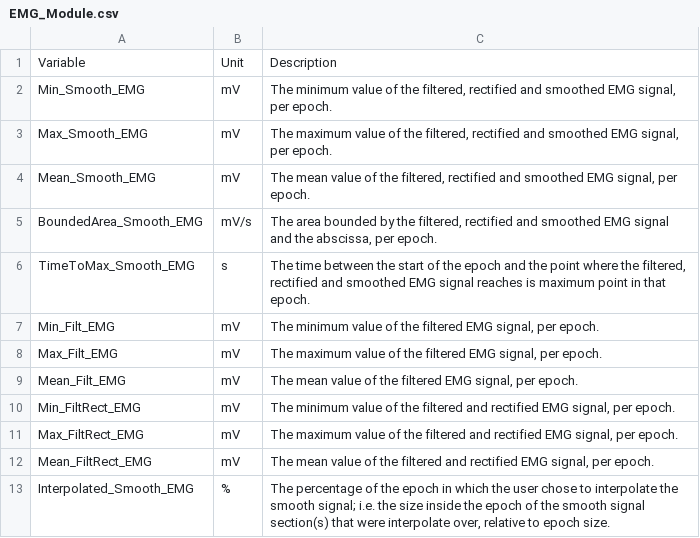
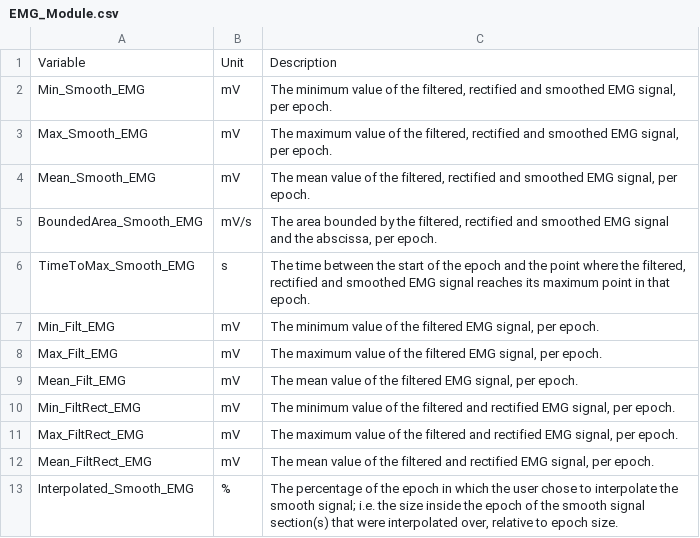
Before and after one commit to physiodatatoolbox/docs, a CSV file: _data/EMG_Module.csv, drawn as a sheet.

```diff
--- a/_data/EMG_Module.csv
+++ b/_data/EMG_Module.csv
@@ -5,3 +5,3 @@ Variable,Unit,Description
 "BoundedArea_Smooth_EMG","mV/s","The area bounded by the filtered, rectified and smoothed EMG signal and the abscissa, per epoch."
-"TimeToMax_Smooth_EMG","s","The time between the start of the epoch and the point where the filtered, rectified and smoothed EMG signal reaches is maximum point in that epoch."
+"TimeToMax_Smooth_EMG","s","The time between the start of the epoch and the point where the filtered, rectified and smoothed EMG signal reaches its maximum point in that epoch."
 "Min_Filt_EMG","mV","The minimum value of the filtered EMG signal, per epoch."
@@ -12,2 +12,2 @@ Variable,Unit,Description
 "Mean_FiltRect_EMG","mV","The mean value of the filtered and rectified EMG signal, per epoch."
-"Interpolated_Smooth_EMG","%","The percentage of the epoch in which the user chose to interpolate the smooth signal; i.e. the size inside the epoch of the smooth signal section(s) that were interpolate over, relative to epoch size."
+"Interpolated_Smooth_EMG","%","The percentage of the epoch in which the user chose to interpolate the smooth signal; i.e. the size inside the epoch of the smooth signal section(s) that were interpolated over, relative to epoch size."
```
Also changed, not shown: _data/AOI_Module.csv, _data/BP_Module.csv, 21 other files.
